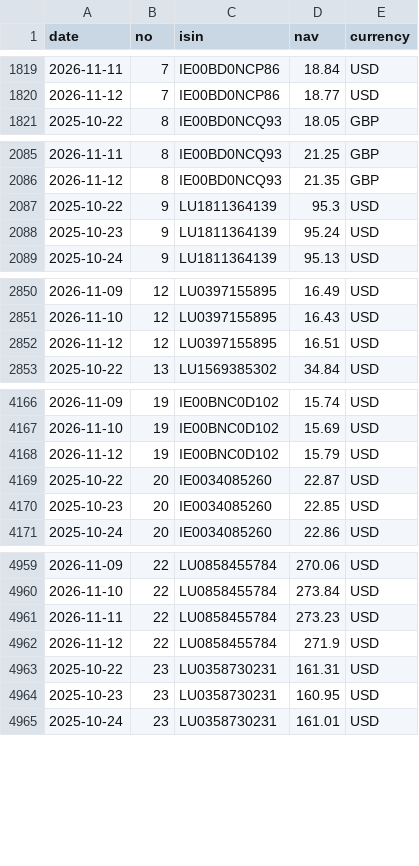
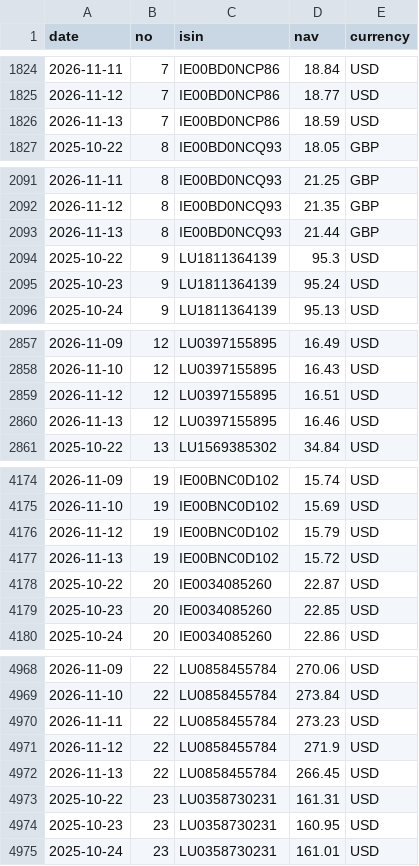
Before and after one commit to Arshad-investment/Fund-Tracker, a CSV file: data/history.csv, drawn as a sheet; only a part is shown, gaps mark what is left out; the diff covers the shown part only.

```diff
--- a/data/history.csv
+++ b/data/history.csv
@@ -1820,2 +1825,3 @@ date,no,isin,nav,currency
 2026-11-12,7,IE00BD0NCP86,18.77,USD
+2026-11-13,7,IE00BD0NCP86,18.59,USD
 2025-10-22,8,IE00BD0NCQ93,18.05,GBP
@@ -2086,2 +2092,3 @@ date,no,isin,nav,currency
 2026-11-12,8,IE00BD0NCQ93,21.35,GBP
+2026-11-13,8,IE00BD0NCQ93,21.44,GBP
 2025-10-22,9,LU1811364139,95.3,USD
@@ -2852,2 +2859,3 @@ date,no,isin,nav,currency
 2026-11-12,12,LU0397155895,16.51,USD
+2026-11-13,12,LU0397155895,16.46,USD
 2025-10-22,13,LU1569385302,34.84,USD
@@ -4168,2 +4176,3 @@ date,no,isin,nav,currency
 2026-11-12,19,IE00BNC0D102,15.79,USD
+2026-11-13,19,IE00BNC0D102,15.72,USD
 2025-10-22,20,IE0034085260,22.87,USD
@@ -4962,2 +4971,3 @@ date,no,isin,nav,currency
 2026-11-12,22,LU0858455784,271.9,USD
+2026-11-13,22,LU0858455784,266.45,USD
 2025-10-22,23,LU0358730231,161.31,USD
```
Also changed, not shown: 5 added rows elsewhere in this file, 1 other file.
